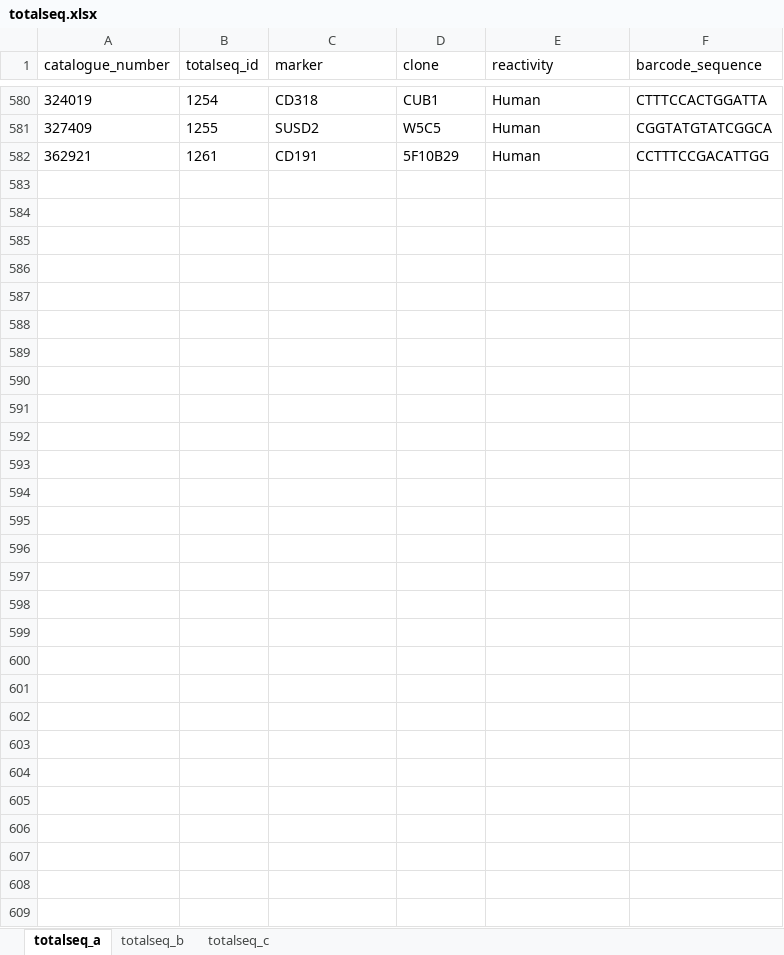
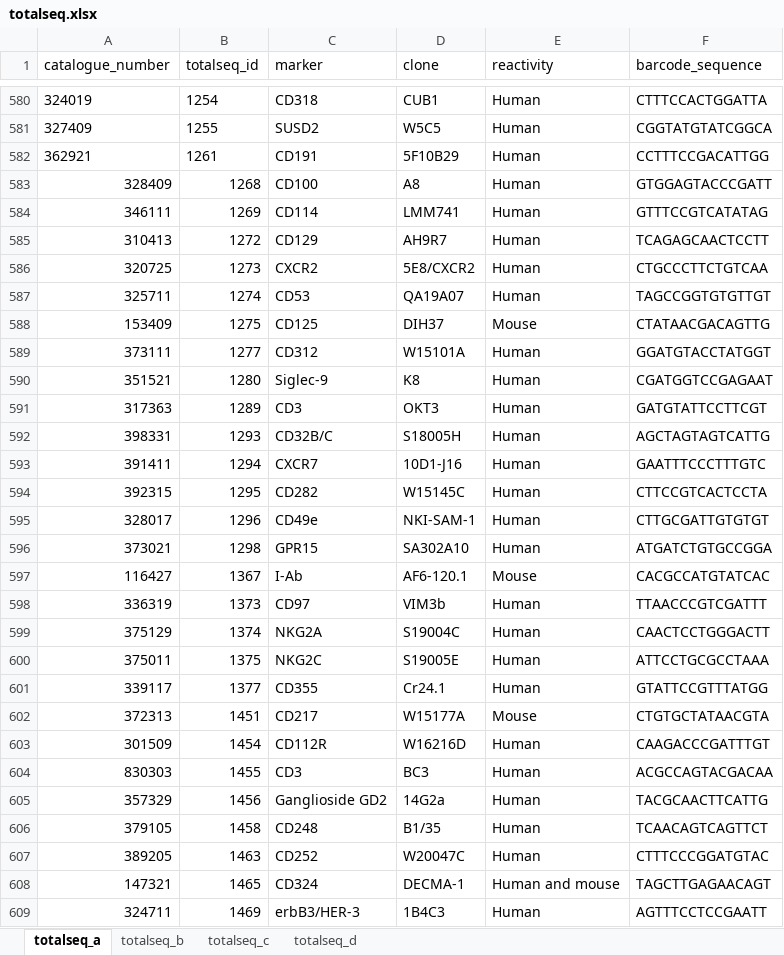
Before and after one commit to ollieeknight/OSCAR, an Excel workbook: docs/files/totalseq.xlsx, sheet totalseq_a, drawn as a sheet; only a part is shown, gaps mark what is left out; values as stored, in another font and other column widths than the file's, no borders; the diff covers the shown part only; the diff names each change by its address in the sheet, - before the commit and + after, or states it on an @@ line.

Commit message:
Updated all totalseq antibodies as of 07/11/2024

```diff
--- a/docs/files/totalseq.xlsx (sheet totalseq_a)
+++ b/docs/files/totalseq.xlsx (sheet totalseq_a)
+sheet tab: totalseq_d
+row 583: 328409 | 1268 | CD100 | A8 | Human | GTGGAGTACCCGATT
+row 584: 346111 | 1269 | CD114 | LMM741 | Human | GTTTCCGTCATATAG
+row 585: 310413 | 1272 | CD129 | AH9R7 | Human | TCAGAGCAACTCCTT
+row 586: 320725 | 1273 | CXCR2 | 5E8/CXCR2 | Human | CTGCCCTTCTGTCAA
+row 587: 325711 | 1274 | CD53 | QA19A07 | Human | TAGCCGGTGTGTTGT
+row 588: 153409 | 1275 | CD125 | DIH37 | Mouse | CTATAACGACAGTTG
+row 589: 373111 | 1277 | CD312 | W15101A | Human | GGATGTACCTATGGT
+row 590: 351521 | 1280 | Siglec-9 | K8 | Human | CGATGGTCCGAGAAT
+row 591: 317363 | 1289 | CD3 | OKT3 | Human | GATGTATTCCTTCGT
+row 592: 398331 | 1293 | CD32B/C | S18005H | Human | AGCTAGTAGTCATTG
+row 593: 391411 | 1294 | CXCR7 | 10D1-J16 | Human | GAATTTCCCTTTGTC
+row 594: 392315 | 1295 | CD282 | W15145C | Human | CTTCCGTCACTCCTA
+row 595: 328017 | 1296 | CD49e | NKI-SAM-1 | Human | CTTGCGATTGTGTGT
+row 596: 373021 | 1298 | GPR15 | SA302A10 | Human | ATGATCTGTGCCGGA
+row 597: 116427 | 1367 | I-Ab | AF6-120.1 | Mouse | CACGCCATGTATCAC
+row 598: 336319 | 1373 | CD97 | VIM3b | Human | TTAACCCGTCGATTT
+row 599: 375129 | 1374 | NKG2A | S19004C | Human | CAACTCCTGGGACTT
+row 600: 375011 | 1375 | NKG2C | S19005E | Human | ATTCCTGCGCCTAAA
+row 601: 339117 | 1377 | CD355 | Cr24.1 | Human | GTATTCCGTTTATGG
+row 602: 372313 | 1451 | CD217 | W15177A | Mouse | CTGTGCTATAACGTA
+row 603: 301509 | 1454 | CD112R | W16216D | Human | CAAGACCCGATTTGT
+row 604: 830303 | 1455 | CD3 | BC3 | Human | ACGCCAGTACGACAA
+row 605: 357329 | 1456 | Ganglioside GD2 | 14G2a | Human | TACGCAACTTCATTG
+row 606: 379105 | 1458 | CD248 | B1/35 | Human | TCAACAGTCAGTTCT
+row 607: 389205 | 1463 | CD252 | W20047C | Human | CTTTCCCGGATGTAC
+row 608: 147321 | 1465 | CD324 | DECMA-1 | Human and mouse | TAGCTTGAGAACAGT
+row 609: 324711 | 1469 | erbB3/HER-3 | 1B4C3 | Human | AGTTTCCTCCGAATT
```
Also changed, not shown: 5 edited cells elsewhere in this sheet, sheet totalseq_c, sheet totalseq_b, 4 other files.
